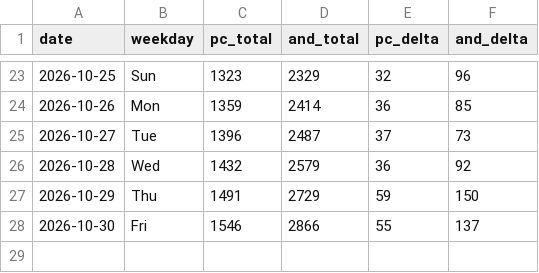
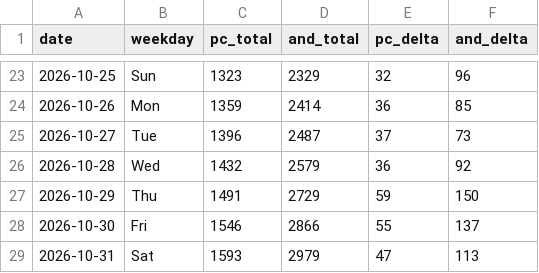
Before and after one commit to allday-lib/wm-dist, a CSV file: stats/counter-log.csv, drawn as a sheet; only a part is shown, gaps mark what is left out.

```diff
--- a/stats/counter-log.csv
+++ b/stats/counter-log.csv
@@ -28 +28,2 @@ date,weekday,pc_total,and_total,pc_delta,and_delta
 2026-10-30,Fri,1546,2866,55,137
+2026-10-31,Sat,1593,2979,47,113
```
